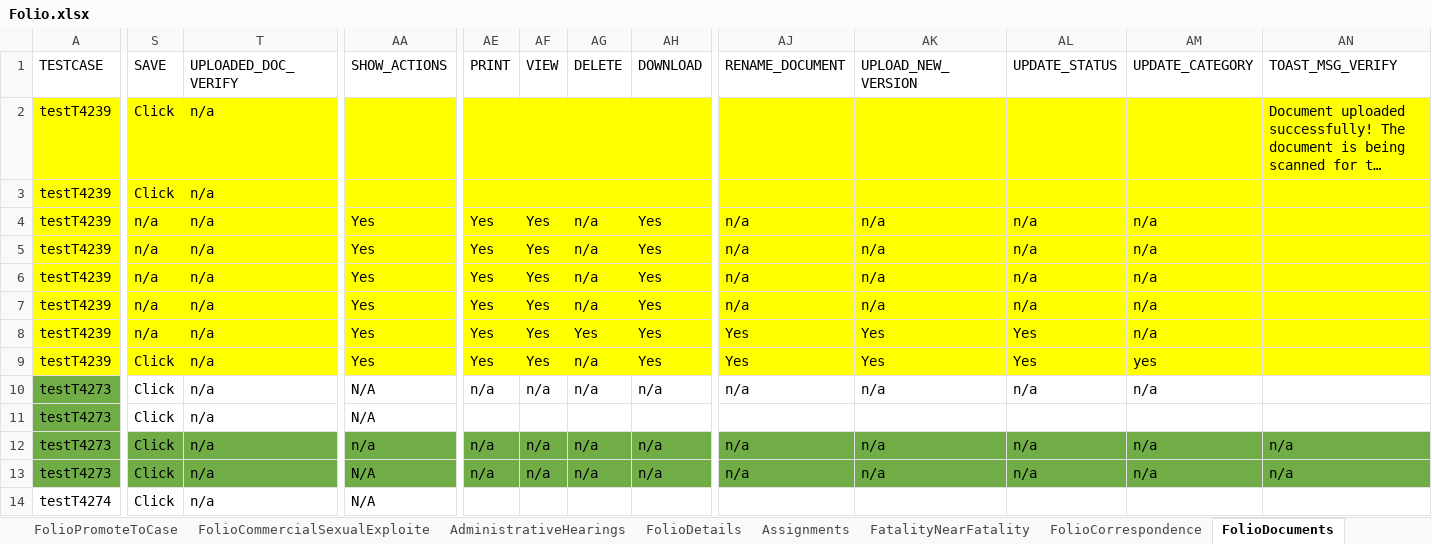
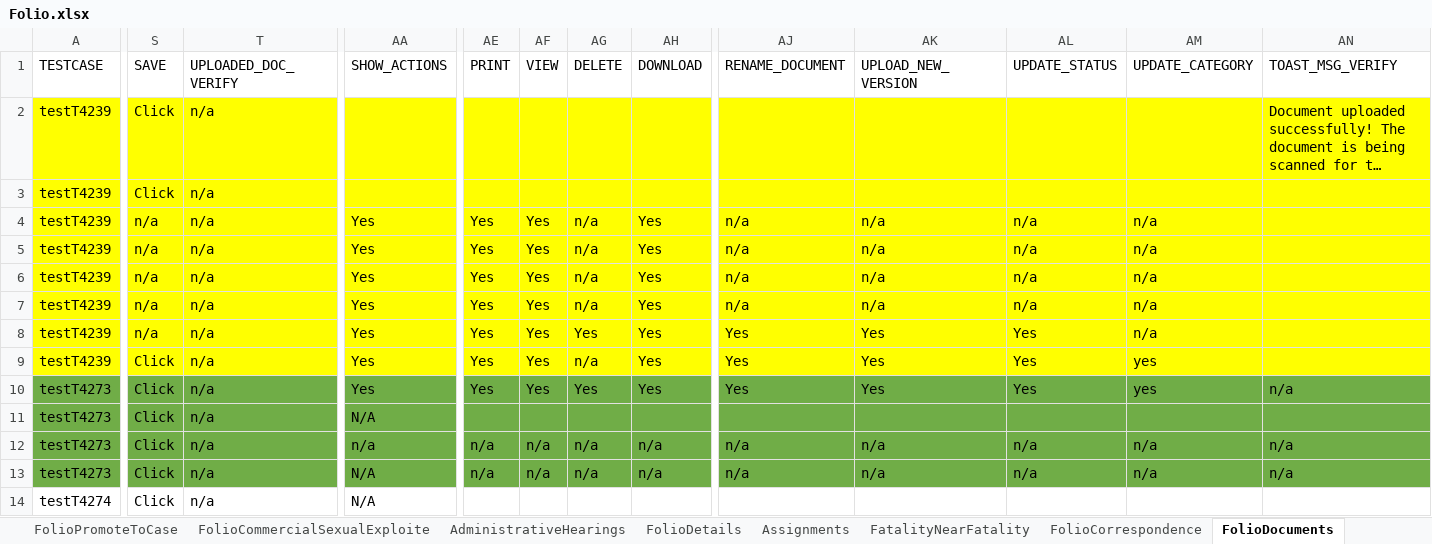
Before and after one commit to priya-singh4/POMExcelData, an Excel workbook: Folio.xlsx, sheet FolioDocuments, drawn as a sheet; only a part is shown, gaps mark what is left out; long unchanged cells end in …; values as stored, in another font and other column widths than the file's, no borders; the diff covers the shown part only; the diff names each change by its address in the sheet, - before the commit and + after, or states it on an @@ line.

Commit message:
Add files via upload

```diff
--- a/Folio.xlsx (sheet FolioDocuments)
+++ b/Folio.xlsx (sheet FolioDocuments)
-S10:AA10 fill: none
+S10:AA10 fill: #70AD47
-AA10 (SHOW_ACTIONS): N/A
+AA10 (SHOW_ACTIONS): Yes
-AE10:AH10 fill: none
+AE10:AH10 fill: #70AD47
-AE10 (PRINT): n/a
+AE10 (PRINT): Yes
-AF10 (VIEW): n/a
+AF10 (VIEW): Yes
-AG10 (DELETE): n/a
+AG10 (DELETE): Yes
-AH10 (DOWNLOAD): n/a
+AH10 (DOWNLOAD): Yes
-AJ10 (RENAME_DOCUMENT): n/a
+AJ10 (RENAME_DOCUMENT): Yes
-AJ10:AN10 fill: none
+AJ10:AN10 fill: #70AD47
-AK10 (UPLOAD_NEW_VERSION): n/a
+AK10 (UPLOAD_NEW_VERSION): Yes
-AL10 (UPDATE_STATUS): n/a
+AL10 (UPDATE_STATUS): Yes
-AM10 (UPDATE_CATEGORY): n/a
+AM10 (UPDATE_CATEGORY): yes
-AN10 (TOAST_MSG_VERIFY): (empty)
+AN10 (TOAST_MSG_VERIFY): n/a
-S11:AN11 fill: none
+S11:AN11 fill: #70AD47
```
Also changed, not shown: cell formats elsewhere in this sheet.
